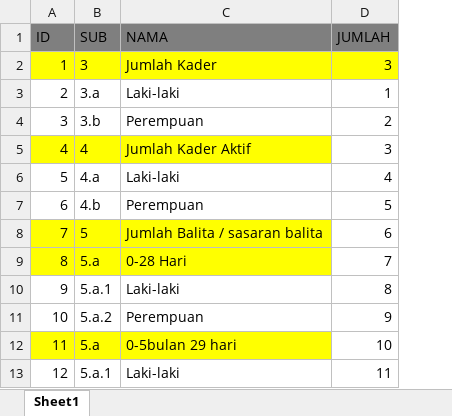
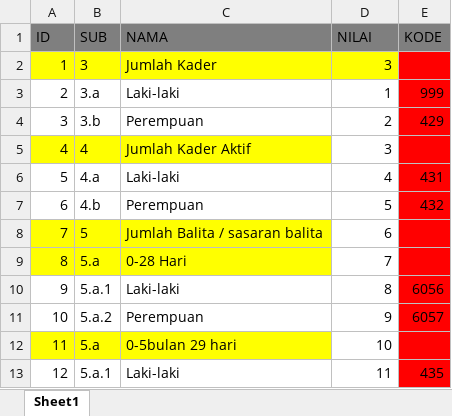
Before and after one commit to fahrudinyuniwinanto/sipt_upload, an Excel workbook: datagizi.xlsx, sheet Sheet1, drawn as a sheet; only a part is shown; values as stored, in another font and other column widths than the file's, no borders; the diff names each change by its address in the sheet, - before the commit and + after, or states it on an @@ line.

Commit message:
perbaiki import excel

```diff
--- a/datagizi.xlsx (sheet Sheet1)
+++ b/datagizi.xlsx (sheet Sheet1)
+column E (KODE), rows 3-13: 999 | 429 |  | 431 | 432 |  |  | 6056 | 6057 |  | 435
-D1: JUMLAH
+D1: NILAI
```
Also changed, not shown: 3 other files.
